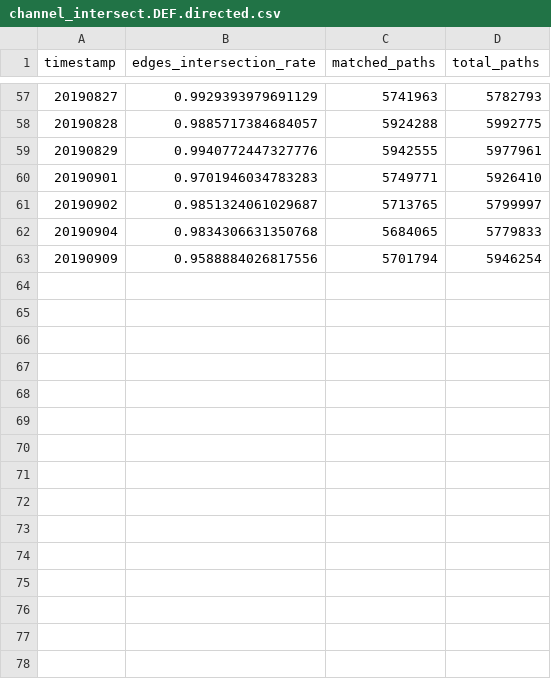
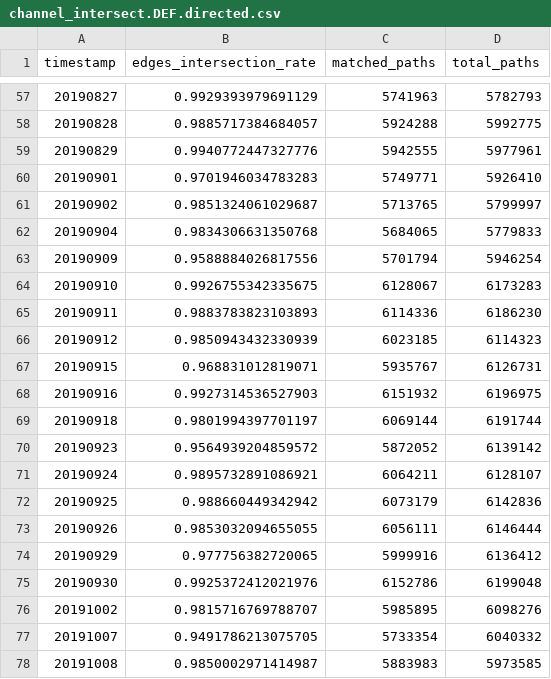
Before and after one commit to Ellariel/pikachu, a CSV file: channel_intersect.DEF.directed.csv, drawn as a sheet; only a part is shown, gaps mark what is left out.

Commit message:
UP

```diff
--- a/channel_intersect.DEF.directed.csv
+++ b/channel_intersect.DEF.directed.csv
@@ -63 +63,16 @@ timestamp,edges_intersection_rate,matched_paths,total_paths
 20190909,0.9588884026817556,5701794,5946254
+20190910,0.9926755342335675,6128067,6173283
+20190911,0.9883783823103893,6114336,6186230
+20190912,0.9850943432330939,6023185,6114323
+20190915,0.968831012819071,5935767,6126731
+20190916,0.9927314536527903,6151932,6196975
+20190918,0.9801994397701197,6069144,6191744
+20190923,0.9564939204859572,5872052,6139142
+20190924,0.9895732891086921,6064211,6128107
+20190925,0.988660449342942,6073179,6142836
+20190926,0.9853032094655055,6056111,6146444
+20190929,0.977756382720065,5999916,6136412
+20190930,0.9925372412021976,6152786,6199048
+20191002,0.9815716769788707,5985895,6098276
+20191007,0.9491786213075705,5733354,6040332
+20191008,0.9850002971414987,5883983,5973585
```
